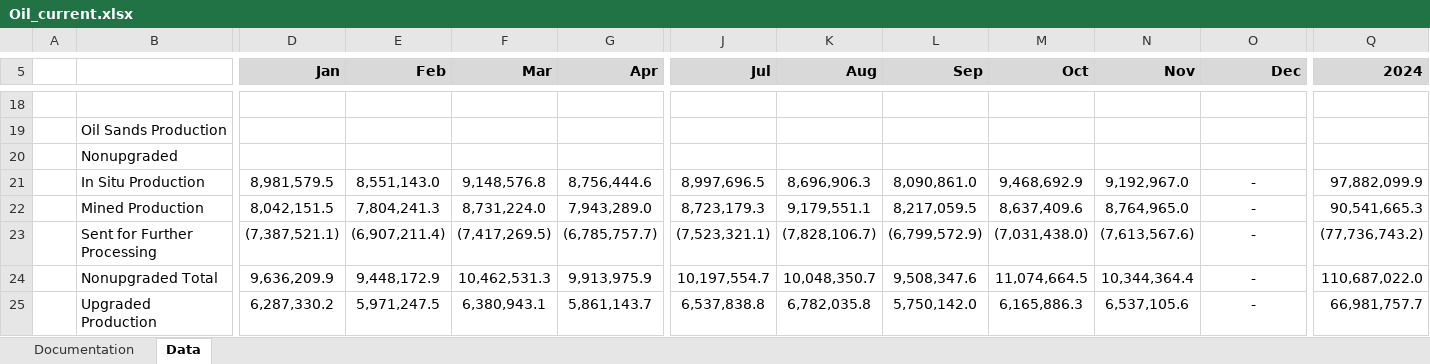
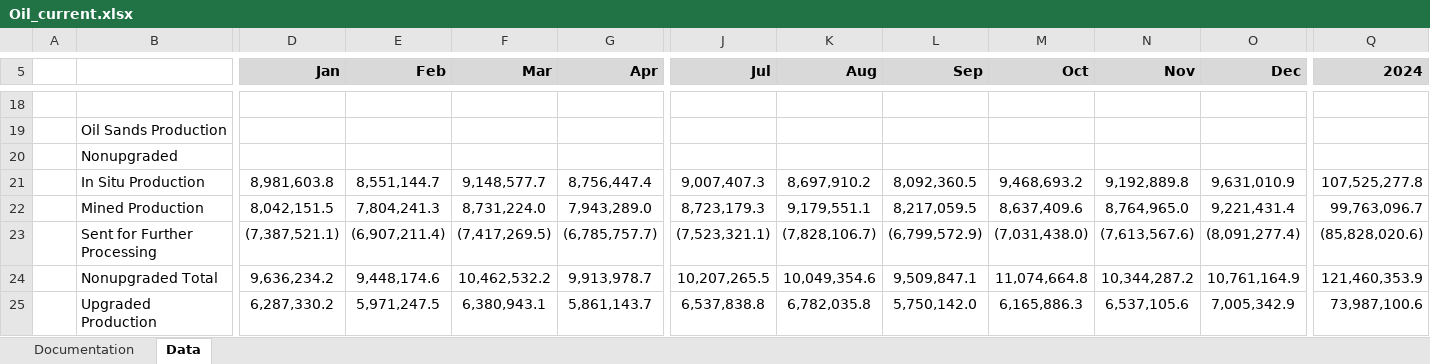
Before and after one commit to leachandrew/st3, an Excel workbook: Oil_current.xlsx, sheet Data, drawn as a sheet; only a part is shown, gaps mark what is left out; values as stored, in another font and other column widths than the file's, no borders; charts and pictures not drawn; the diff covers the shown part only; the diff names each change by its address in the sheet, - before the commit and + after, or states it on an @@ line.

```diff
--- a/Oil_current.xlsx (sheet Data)
+++ b/Oil_current.xlsx (sheet Data)
-D21 (Jan): 8,981,579.5
+D21 (Jan): 8,981,603.8
-E21 (Feb): 8,551,143.0
+E21 (Feb): 8,551,144.7
-F21 (Mar): 9,148,576.8
+F21 (Mar): 9,148,577.7
-G21 (Apr): 8,756,444.6
+G21 (Apr): 8,756,447.4
-J21 (Jul): 8,997,696.5
+J21 (Jul): 9,007,407.3
-K21 (Aug): 8,696,906.3
+K21 (Aug): 8,697,910.2
-L21 (Sep): 8,090,861.0
+L21 (Sep): 8,092,360.5
-M21 (Oct): 9,468,692.9
+M21 (Oct): 9,468,693.2
-N21 (Nov): 9,192,967.0
+N21 (Nov): 9,192,889.8
-O21 (Dec): -
+O21 (Dec): 9,631,010.9
-Q21 (2024): 97,882,099.9
+Q21 (2024): 107,525,277.8
-O22 (Dec): -
+O22 (Dec): 9,221,431.4
-Q22 (2024): 90,541,665.3
+Q22 (2024): 99,763,096.7
-O23 (Dec): -
+O23 (Dec): (8,091,277.4)
-Q23 (2024): (77,736,743.2)
+Q23 (2024): (85,828,020.6)
-D24 (Jan): 9,636,209.9
+D24 (Jan): 9,636,234.2
-E24 (Feb): 9,448,172.9
+E24 (Feb): 9,448,174.6
-F24 (Mar): 10,462,531.3
+F24 (Mar): 10,462,532.2
-G24 (Apr): 9,913,975.9
+G24 (Apr): 9,913,978.7
-J24 (Jul): 10,197,554.7
+J24 (Jul): 10,207,265.5
-K24 (Aug): 10,048,350.7
+K24 (Aug): 10,049,354.6
-L24 (Sep): 9,508,347.6
+L24 (Sep): 9,509,847.1
-M24 (Oct): 11,074,664.5
+M24 (Oct): 11,074,664.8
-N24 (Nov): 10,344,364.4
+N24 (Nov): 10,344,287.2
-O24 (Dec): -
+O24 (Dec): 10,761,164.9
-Q24 (2024): 110,687,022.0
+Q24 (2024): 121,460,353.9
-O25 (Dec): -
+O25 (Dec): 7,005,342.9
-Q25 (2024): 66,981,757.7
+Q25 (2024): 73,987,100.6
```
Also changed, not shown: 206 edited cells elsewhere in this sheet, formulas that keep their value, 4 other files.
